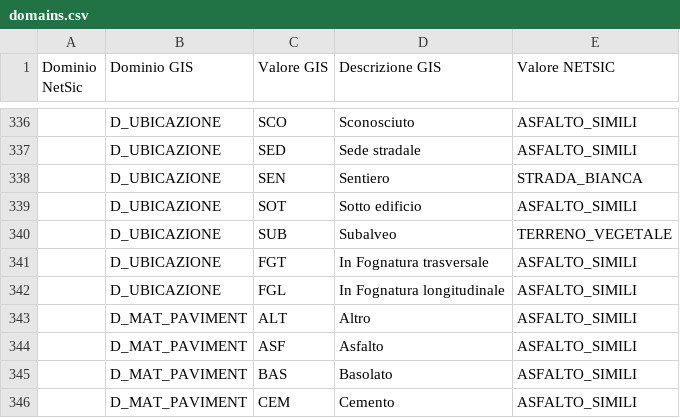
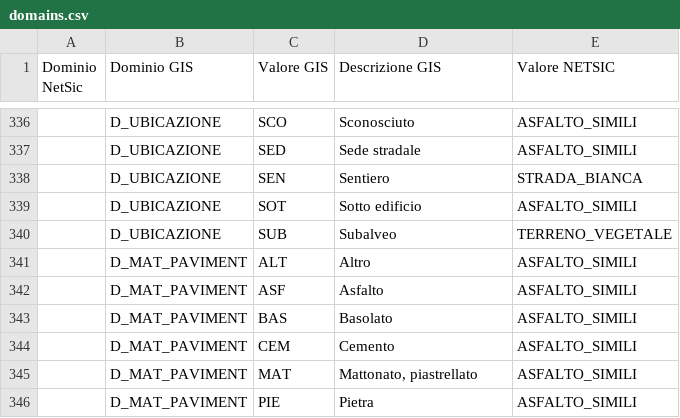
Before and after one commit to geosolutions-it/C179-DBIAIT, a CSV file: import/config/domains.csv, drawn as a sheet; only a part is shown, gaps mark what is left out; the shorter side is filled out with more unchanged rows; the diff names each change by its address in the sheet, - before the commit and + after, or states it on an @@ line.

```diff
--- a/import/config/domains.csv
+++ b/import/config/domains.csv
-row 341:  | D_UBICAZIONE | FGT | In Fognatura trasversale | ASFALTO_SIMILI
-row 342:  | D_UBICAZIONE | FGL | In Fognatura longitudinale | ASFALTO_SIMILI
```
Also changed, not shown: 3 other files.
